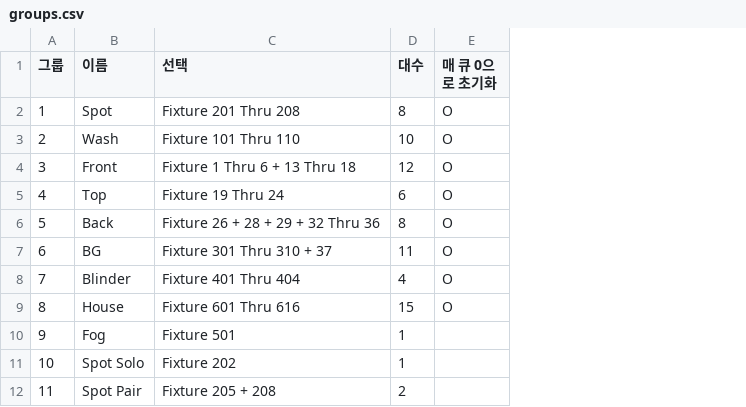
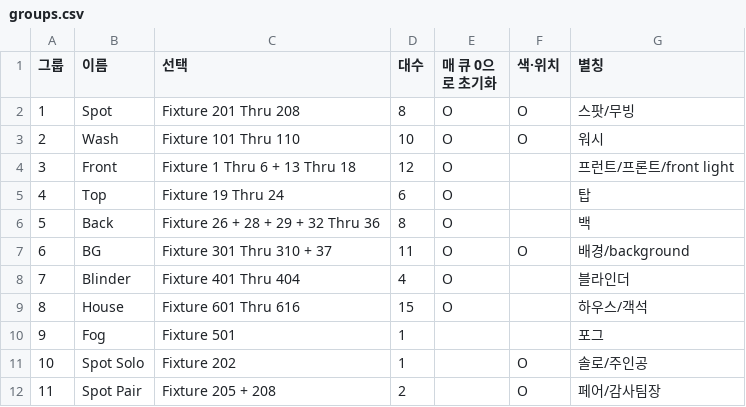
Before and after one commit to oj-o/Cpd_1115_sounds, a CSV file: lighting/groups.csv, drawn as a sheet; the diff names each change by its address in the sheet, - before the commit and + after, or states it on an @@ line.

```diff
--- a/lighting/groups.csv
+++ b/lighting/groups.csv
+column F (색·위치), rows 2-12: O | O |  |  |  | O |  |  |  | O | O
+column G (별칭), rows 2-12: 스팟/무빙 | 워시 | 프런트/프론트/front light | 탑 | 백 | 배경/background | 블라인더 | 하우스/객석 | 포그 | 솔로/주인공 | 페어/감사팀장
```
Also changed, not shown: lighting/cues.csv, lighting/presets.csv, 4 other files.
